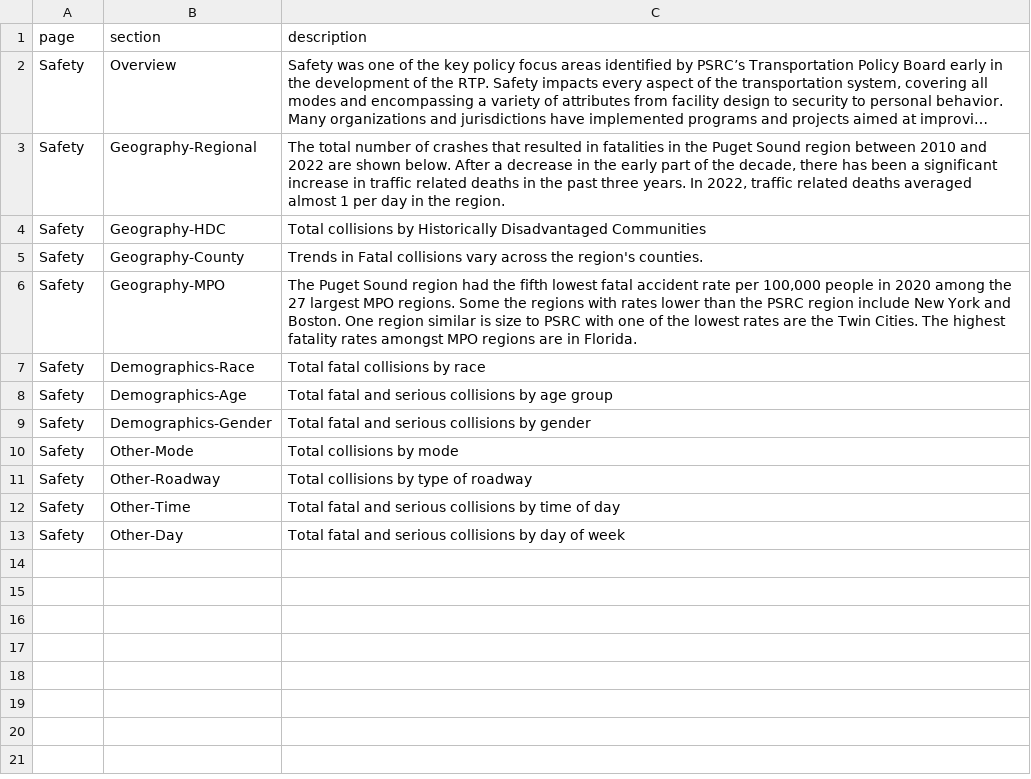
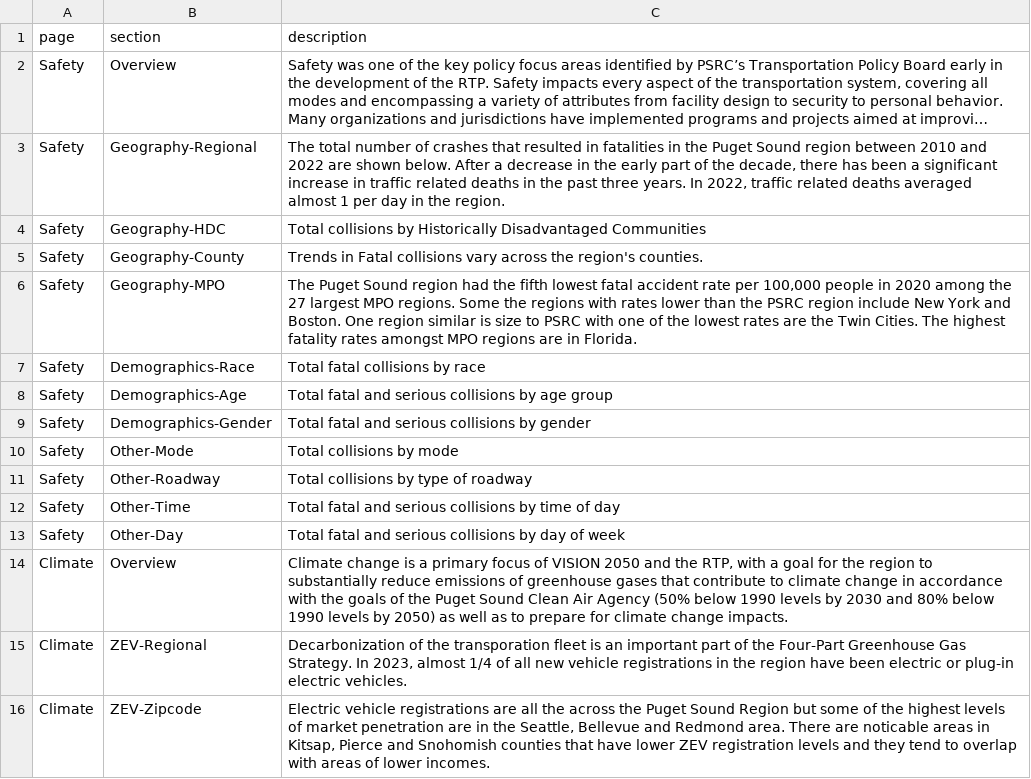
Before and after one commit to psrc/rtp-dashboard, a CSV file: data/page_text.csv, drawn as a sheet; long unchanged cells end in …; the diff names each change by its address in the sheet, - before the commit and + after, or states it on an @@ line.

Commit message:
first edits to climate page text

```diff
--- a/data/page_text.csv
+++ b/data/page_text.csv
+row 14: Climate | Overview | Climate change is a primary focus of VISION 2050 and the RTP, with a goal for the region to substantially reduce emissions of greenhouse gases that contribute to climate change in accordance with the goals of the Puget Sound Clean Air Agency (50% below 1990 levels by 2030 and 80% below 1990 levels by 2050) as well as to prepare for climate change impacts.
+row 15: Climate | ZEV-Regional | Decarbonization of the transporation fleet is an important part of the Four-Part Greenhouse Gas Strategy. In 2023, almost 1/4 of all new vehicle registrations in the region have been electric or plug-in electric vehicles.
+row 16: Climate | ZEV-Zipcode | Electric vehicle registrations are all the across the Puget Sound Region but some of the highest levels of market penetration are in the Seattle, Bellevue and Redmond area. There are noticable areas in Kitsap, Pierce and Snohomish counties that have lower ZEV registration levels and they tend to overlap with areas of lower incomes.
```
Also changed, not shown: data/left_panel_information.csv, 5 other files.
